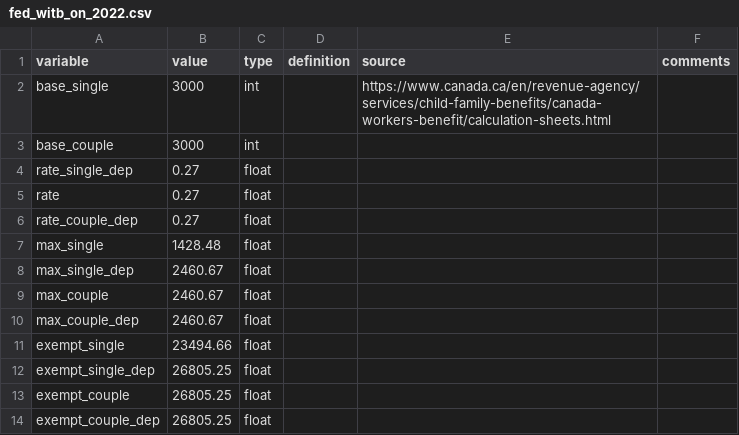
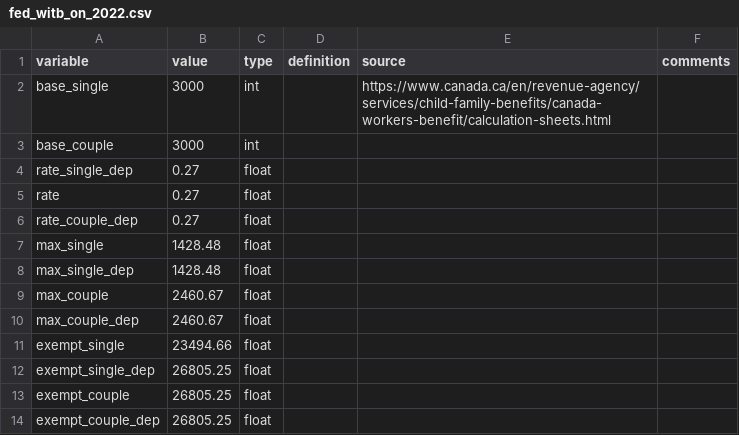
Before and after one commit to CREEi-models/srd, a CSV file: srd/federal/params/fed_witb_on_2022.csv, drawn as a sheet; only a part is shown.

```diff
--- a/srd/federal/params/fed_witb_on_2022.csv
+++ b/srd/federal/params/fed_witb_on_2022.csv
@@ -7,3 +7,3 @@ rate_couple_dep;0.27;float;;;
 max_single;1428.48;float;;
-max_single_dep;2460.67;float;;;
+max_single_dep;1428.48;float;;;
 max_couple;2460.67;float;;;
```
Also changed, not shown: srd/federal/params/fed_witb_on_2020.csv, srd/federal/params/fed_witb_on_2021.csv.
